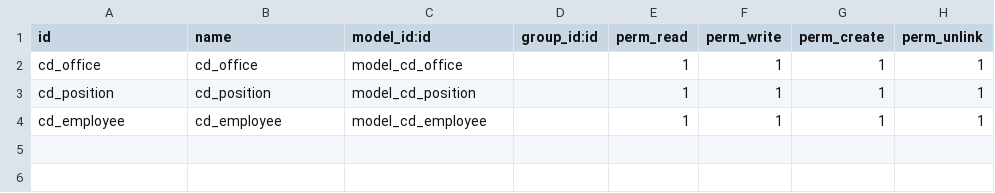
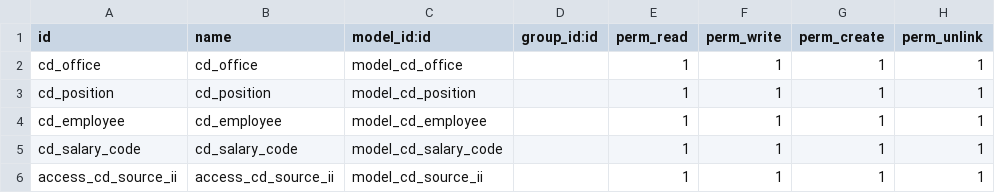
Before and after one commit to AhsanShahzeb/civil_defence, a CSV file: security/ir.model.access.csv, drawn as a sheet; the diff names each change by its address in the sheet, - before the commit and + after, or states it on an @@ line.

```diff
--- a/security/ir.model.access.csv
+++ b/security/ir.model.access.csv
+row 5: cd_salary_code | cd_salary_code | model_cd_salary_code |  | 1 | 1 | 1 | 1
+row 6: access_cd_source_ii | access_cd_source_ii | model_cd_source_ii |  | 1 | 1 | 1 | 1
```
Also changed, not shown: 13 other files.
